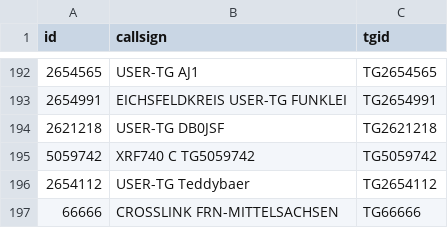
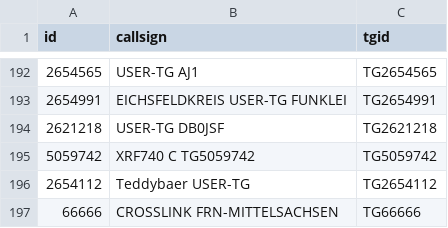
Before and after one commit to cb0obf/dmr446.ddnss.de, a CSV file: talkgroup_ids (1).csv, drawn as a sheet; only a part is shown, gaps mark what is left out.

Commit message:
Update talkgroup_ids (1).csv

```diff
--- a/talkgroup_ids (1).csv
+++ b/talkgroup_ids (1).csv
@@ -195,3 +195,3 @@
 "5059742","XRF740 C TG5059742","TG5059742"
-"2654112","USER-TG Teddybaer","TG2654112"
+"2654112","Teddybaer USER-TG","TG2654112"
 "66666","CROSSLINK FRN-MITTELSACHSEN","TG66666"
```
